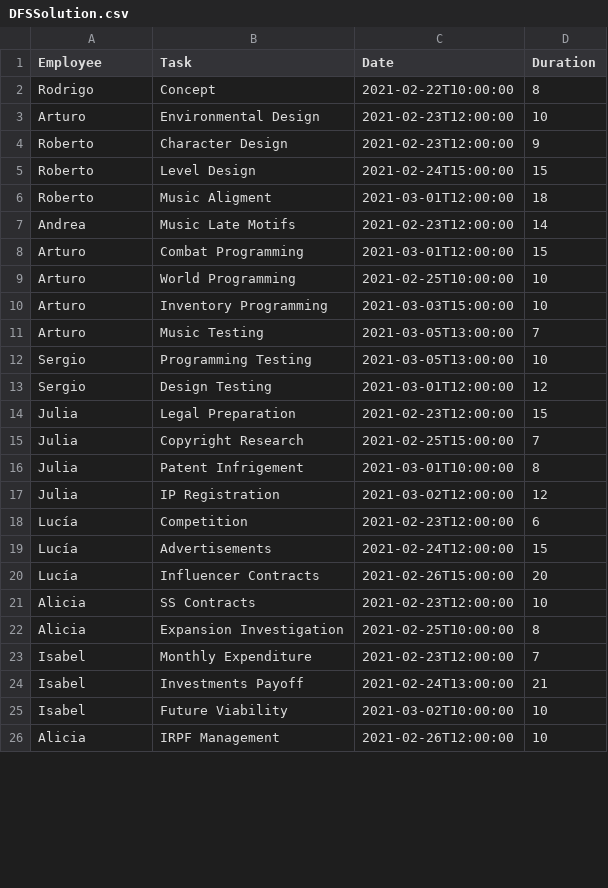
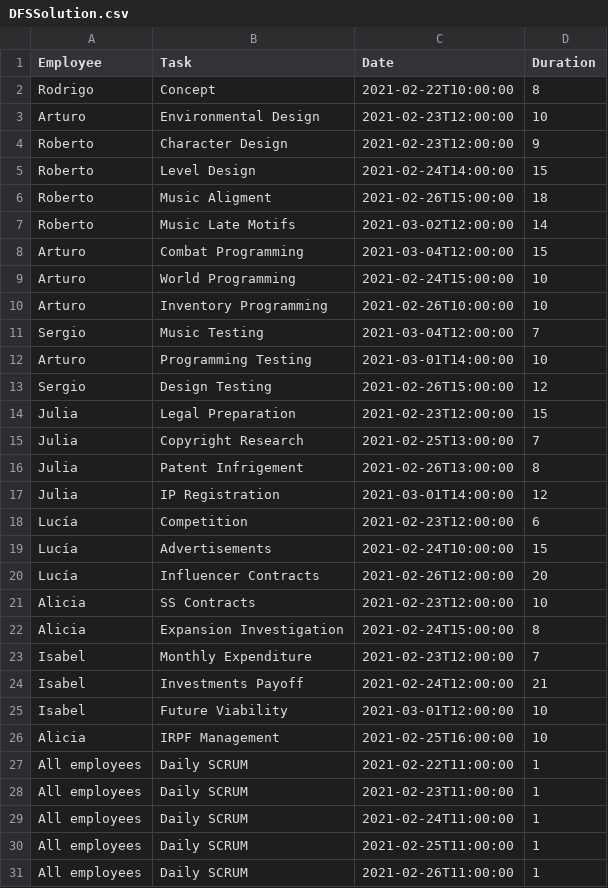
Before and after one commit to DigitalRodri/TFG, a CSV file: Concept-0/DFSSolution.csv, drawn as a sheet; only a part is shown; the diff covers the shown part only.

```diff
--- a/Concept-0/DFSSolution.csv
+++ b/Concept-0/DFSSolution.csv
@@ -4,23 +4,28 @@ Arturo,Environmental Design,2021-02-23T12:00:00,10
 Roberto,Character Design,2021-02-23T12:00:00,9
-Roberto,Level Design,2021-02-24T15:00:00,15
-Roberto,Music Aligment,2021-03-01T12:00:00,18
-Andrea,Music Late Motifs,2021-02-23T12:00:00,14
-Arturo,Combat Programming,2021-03-01T12:00:00,15
-Arturo,World Programming,2021-02-25T10:00:00,10
-Arturo,Inventory Programming,2021-03-03T15:00:00,10
-Arturo,Music Testing,2021-03-05T13:00:00,7
-Sergio,Programming Testing,2021-03-05T13:00:00,10
-Sergio,Design Testing,2021-03-01T12:00:00,12
+Roberto,Level Design,2021-02-24T14:00:00,15
+Roberto,Music Aligment,2021-02-26T15:00:00,18
+Roberto,Music Late Motifs,2021-03-02T12:00:00,14
+Arturo,Combat Programming,2021-03-04T12:00:00,15
+Arturo,World Programming,2021-02-24T15:00:00,10
+Arturo,Inventory Programming,2021-02-26T10:00:00,10
+Sergio,Music Testing,2021-03-04T12:00:00,7
+Arturo,Programming Testing,2021-03-01T14:00:00,10
+Sergio,Design Testing,2021-02-26T15:00:00,12
 Julia,Legal Preparation,2021-02-23T12:00:00,15
-Julia,Copyright Research,2021-02-25T15:00:00,7
-Julia,Patent Infrigement,2021-03-01T10:00:00,8
-Julia,IP Registration,2021-03-02T12:00:00,12
+Julia,Copyright Research,2021-02-25T13:00:00,7
+Julia,Patent Infrigement,2021-02-26T13:00:00,8
+Julia,IP Registration,2021-03-01T14:00:00,12
 Lucía,Competition,2021-02-23T12:00:00,6
-Lucía,Advertisements,2021-02-24T12:00:00,15
-Lucía,Influencer Contracts,2021-02-26T15:00:00,20
+Lucía,Advertisements,2021-02-24T10:00:00,15
+Lucía,Influencer Contracts,2021-02-26T12:00:00,20
 Alicia,SS Contracts,2021-02-23T12:00:00,10
-Alicia,Expansion Investigation,2021-02-25T10:00:00,8
+Alicia,Expansion Investigation,2021-02-24T15:00:00,8
 Isabel,Monthly Expenditure,2021-02-23T12:00:00,7
-Isabel,Investments Payoff,2021-02-24T13:00:00,21
-Isabel,Future Viability,2021-03-02T10:00:00,10
-Alicia,IRPF Management,2021-02-26T12:00:00,10
+Isabel,Investments Payoff,2021-02-24T12:00:00,21
+Isabel,Future Viability,2021-03-01T12:00:00,10
+Alicia,IRPF Management,2021-02-25T16:00:00,10
+All employees,Daily SCRUM,2021-02-22T11:00:00,1
+All employees,Daily SCRUM,2021-02-23T11:00:00,1
+All employees,Daily SCRUM,2021-02-24T11:00:00,1
+All employees,Daily SCRUM,2021-02-25T11:00:00,1
+All employees,Daily SCRUM,2021-02-26T11:00:00,1
```
Also changed, not shown: 1 edited cell elsewhere in this file, Concept-0/BSSolution.csv, 9 other files.
